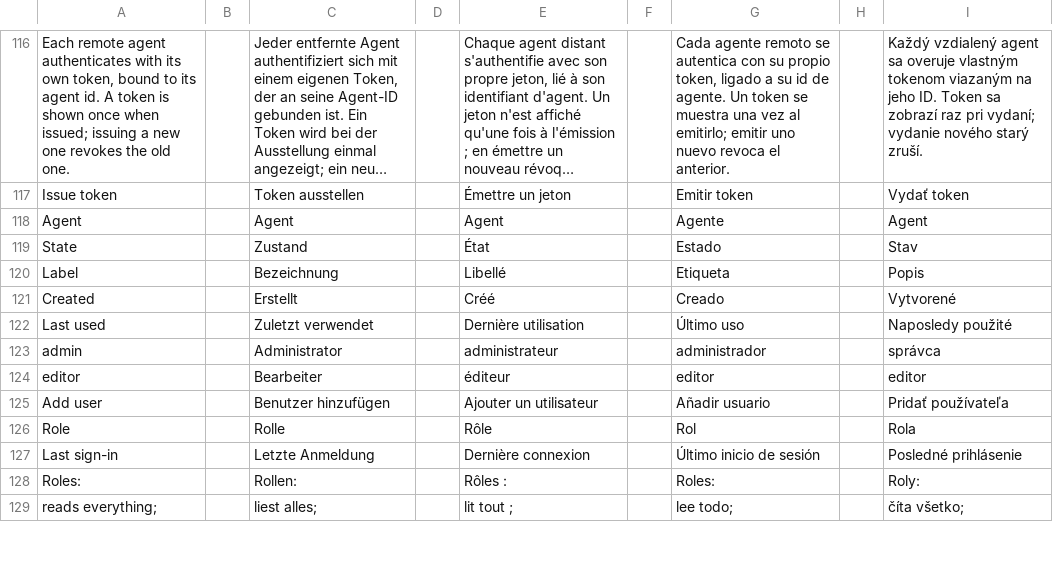
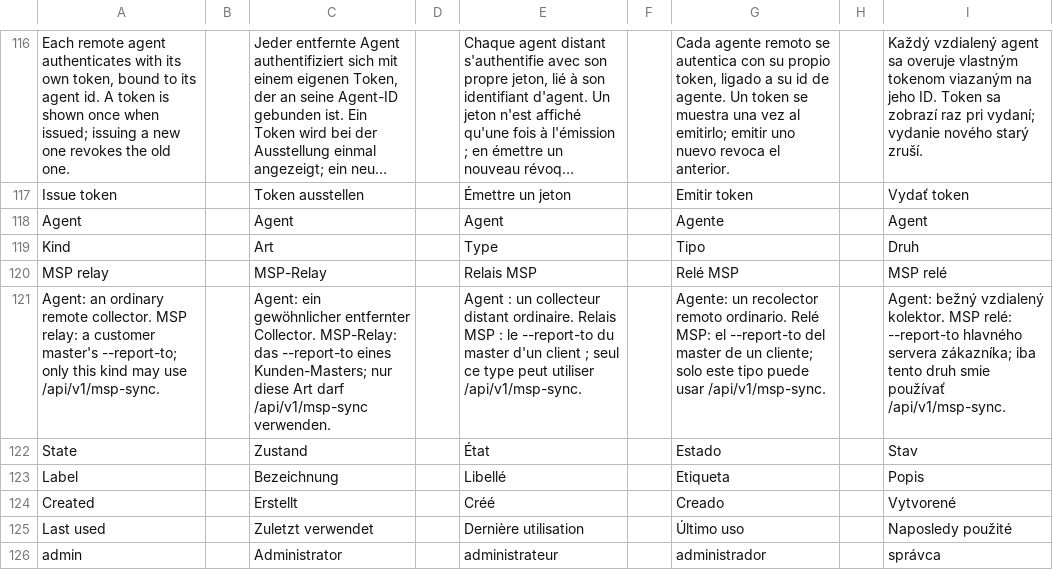
Before and after one commit to stefanmesaros/denis, a TSV file: tools/i18n/pages.tsv, drawn as a sheet; only a part is shown, gaps mark what is left out; the shorter side is filled out with more unchanged rows; long unchanged cells end in …; the diff names each change by its address in the sheet, - before the commit and + after, or states it on an @@ line.

```diff
--- a/tools/i18n/pages.tsv
+++ b/tools/i18n/pages.tsv
+row 119: Kind |  | Art |  | Type |  | Tipo |  | Druh
+row 120: MSP relay |  | MSP-Relay |  | Relais MSP |  | Relé MSP |  | MSP relé
+row 121: Agent: an ordinary remote collector. MSP relay: a customer master's --report-to; only this kind may use /api/v1/msp-sync. |  | Agent: ein gewöhnlicher entfernter Collector. MSP-Relay: das --report-to eines Kunden-Masters; nur diese Art darf /api/v1/msp-sync verwenden. |  | Agent : un collecteur distant ordinaire. Relais MSP : le --report-to du master d'un client ; seul ce type peut utiliser /api/v1/msp-sync. |  | Agente: un recolector remoto ordinario. Relé MSP: el --report-to del master de un cliente; solo este tipo puede usar /api/v1/msp-sync. |  | Agent: bežný vzdialený kolektor. MSP relé: --report-to hlavného servera zákazníka; iba tento druh smie používať /api/v1/msp-sync.
```
Also changed, not shown: tools/i18n/console-2.tsv, 31 other files.
